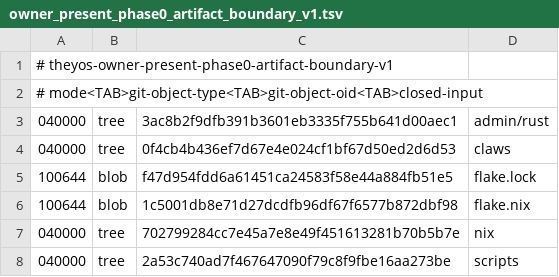
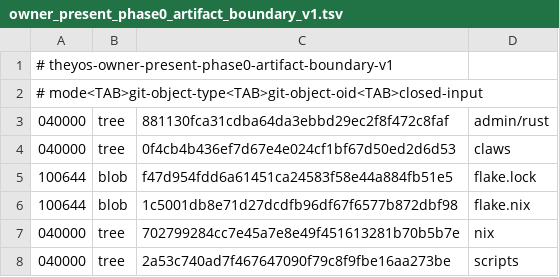
Before and after one commit to soyeht/theyos, a TSV file: admin/contracts/mobile-claw-vpn/v1/owner_present_phase0_artifact_boundary_v1.tsv, drawn as a sheet.

Commit message:
Repin vendored OpenSSL boundary

```diff
--- a/admin/contracts/mobile-claw-vpn/v1/owner_present_phase0_artifact_boundary_v1.tsv
+++ b/admin/contracts/mobile-claw-vpn/v1/owner_present_phase0_artifact_boundary_v1.tsv
@@ -2,3 +2,3 @@
 # mode<TAB>git-object-type<TAB>git-object-oid<TAB>closed-input
-040000	tree	3ac8b2f9dfb391b3601eb3335f755b641d00aec1	admin/rust
+040000	tree	881130fca31cdba64da3ebbd29ec2f8f472c8faf	admin/rust
 040000	tree	0f4cb4b436ef7d67e4e024cf1bf67d50ed2d6d53	claws
```
